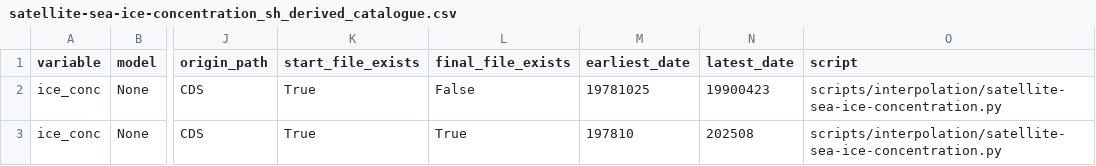
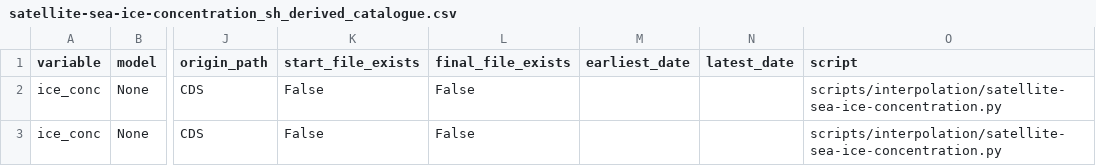
Before and after one commit to SantanderMetGroup/c3s-cds, a CSV file: catalogues/catalogues/satellite-sea-ice-concentration_sh_derived_catalogue.csv, drawn as a sheet; only a part is shown, gaps mark what is left out; the diff names each change by its address in the sheet, - before the commit and + after, or states it on an @@ line.

```diff
--- a/catalogues/catalogues/satellite-sea-ice-concentration_sh_derived_catalogue.csv
+++ b/catalogues/catalogues/satellite-sea-ice-concentration_sh_derived_catalogue.csv
-K2:K3 (start_file_exists): True
+K2:K3 (start_file_exists): False
-M2 (earliest_date): 19781025
+M2 (earliest_date): (empty)
-N2 (latest_date): 19900423
+N2 (latest_date): (empty)
-L3 (final_file_exists): True
+L3 (final_file_exists): False
-M3 (earliest_date): 197810
+M3 (earliest_date): (empty)
-N3 (latest_date): 202508
+N3 (latest_date): (empty)
```
Also changed, not shown: catalogues/catalogues/all_catalogues.csv, catalogues/catalogues/insitu-gridded-observations-europe_raw_catalogue.csv, 23 other files.
